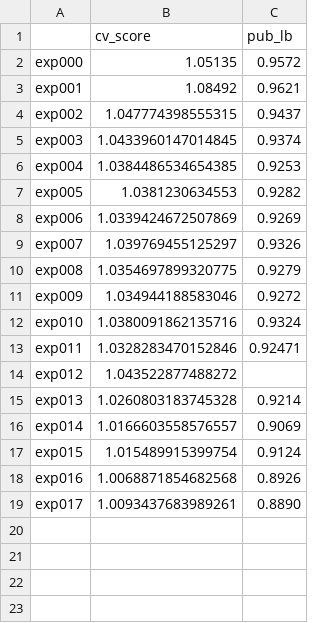
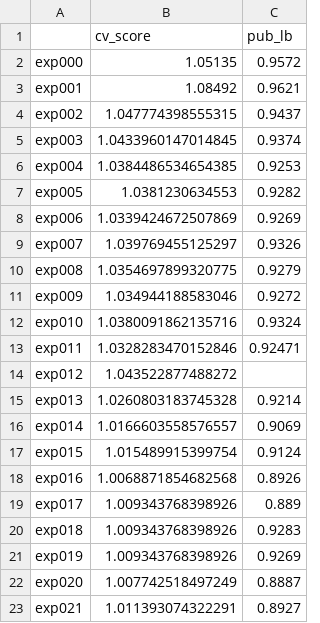
Before and after one commit to ykskks/atma8, a CSV file: logs/tracking.csv, drawn as a sheet.

```diff
--- a/logs/tracking.csv
+++ b/logs/tracking.csv
@@ -18,2 +18,6 @@ exp015,1.015489915399754,0.9124
 exp016,1.0068871854682568,0.8926
-exp017,1.0093437683989261,0.8890
+exp017,1.009343768398926,0.889
+exp018,1.009343768398926,0.9283
+exp019,1.009343768398926,0.9269
+exp020,1.007742518497249,0.8887
+exp021,1.011393074322291,0.8927
```
Also changed, not shown: 15 other files.
